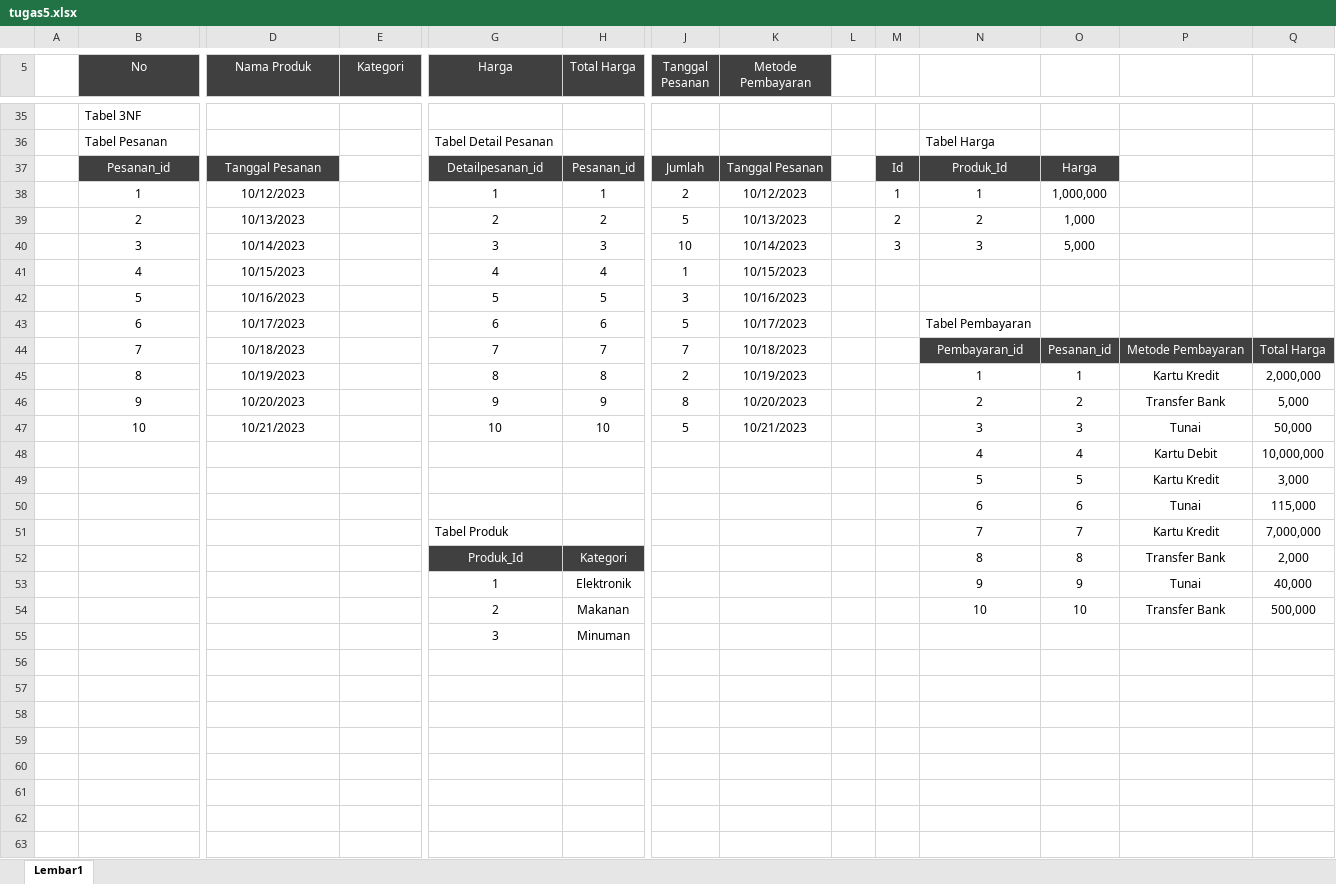
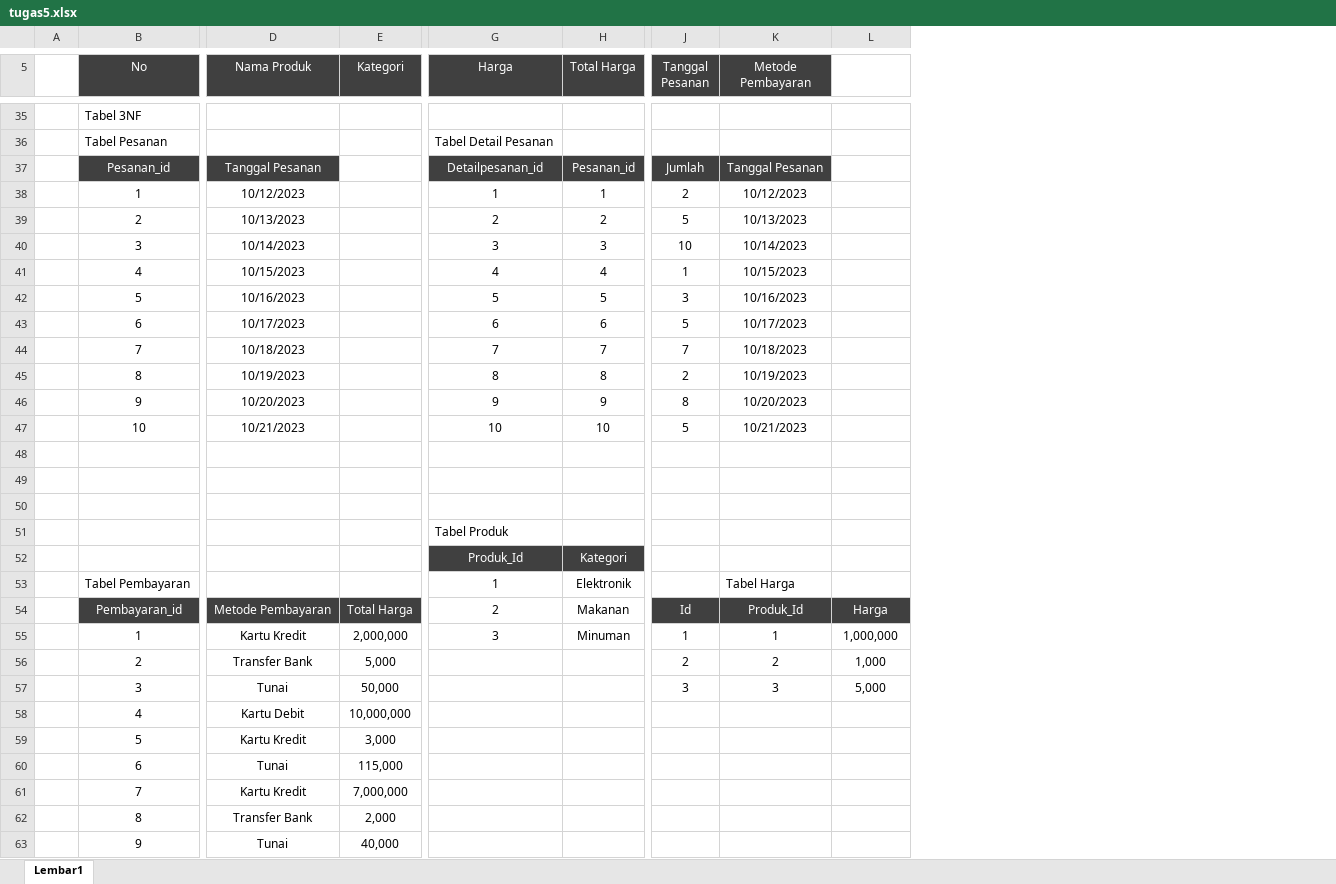
Before and after one commit to Muhammadikhsandev/tugas_tugas_SIB5, an Excel workbook: tugas_mysql/tugas5/tugas5.xlsx, sheet Lembar1, drawn as a sheet; only a part is shown, gaps mark what is left out; values as stored, in another font and other column widths than the file's, no borders; removed rows and columns are numbered as before the commit, all else as after; rows hold the shown columns only; the diff covers the shown part only; the diff names each change by its address in the sheet, - before the commit and + after, or states it on an @@ line.

Commit message:
perbaikan tabel tugas 5 dan mengumpulkan tugas 6

```diff
--- a/tugas_mysql/tugas5/tugas5.xlsx (sheet Lembar1)
+++ b/tugas_mysql/tugas5/tugas5.xlsx (sheet Lembar1)
-column L, empty
-column M, rows 37-40: Id | 1 | 2 | 3
-column N, rows 36-52: Tabel Harga | Produk_Id | 1 | 2 | 3 |  |  | Tabel Pembayaran | Pembayaran_id | 1 | 2 | 3 | 4 | 5 | 6 | 7 | 8
-column P, rows 44-52: Metode Pembayaran | Kartu Kredit | Transfer Bank | Tunai | Kartu Debit | Kartu Kredit | Tunai | Kartu Kredit | Transfer Bank
-column Q, rows 44-52: Total Harga | 2,000,000 | 5,000 | 50,000 | 10,000,000 | 3,000 | 115,000 | 7,000,000 | 2,000
-L37: Harga
+L37: (empty)
-L37 fill: #404040
+L37 fill: none
-L38: 1,000,000
+L38: (empty)
-L39: 1,000
+L39: (empty)
-L40: 5,000
+L40: (empty)
-L44: Pesanan_id
+L44: (empty)
-L44 fill: #404040
+L44 fill: none
-L45: 1
+L45: (empty)
-L46: 2
+L46: (empty)
-L47: 3
+L47: (empty)
-row 48:  |  |  |  |  |  |  |  |  |  | 4 | 4 | Kartu Debit | 10,000,000
+row 48: (empty)
-row 49:  |  |  |  |  |  |  |  |  |  | 5 | 5 | Kartu Kredit | 3,000
+row 49: (empty)
-row 50:  |  |  |  |  |  |  |  |  |  | 6 | 6 | Tunai | 115,000
+row 50: (empty)
-L51: 7
+L51: (empty)
-L52: 8
+L52: (empty)
-row 53:  |  |  |  | 1 | Elektronik |  |  |  |  | 9 | 9 | Tunai | 40,000
-row 54:  |  |  |  | 2 | Makanan |  |  |  |  | 10 | 10 | Transfer Bank | 500,000
-row 55:  |  |  |  | 3 | Minuman
+row 53:  | Tabel Pembayaran |  |  | 1 | Elektronik |  | Tabel Harga
+row 54:  | Pembayaran_id | Metode Pembayaran | Total Harga | 2 | Makanan | Id | Produk_Id | Harga
+row 55:  | 1 | Kartu Kredit | 2,000,000 | 3 | Minuman | 1 | 1 | 1,000,000
+row 56:  | 2 | Transfer Bank | 5,000 |  |  | 2 | 2 | 1,000
+row 57:  | 3 | Tunai | 50,000 |  |  | 3 | 3 | 5,000
+row 58:  | 4 | Kartu Debit | 10,000,000
+row 59:  | 5 | Kartu Kredit | 3,000
+row 60:  | 6 | Tunai | 115,000
+row 61:  | 7 | Kartu Kredit | 7,000,000
+row 62:  | 8 | Transfer Bank | 2,000
+row 63:  | 9 | Tunai | 40,000
```
Also changed, not shown: 1 added row elsewhere in this sheet, 3 other files.
